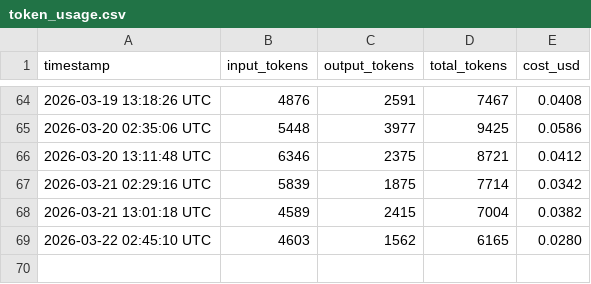
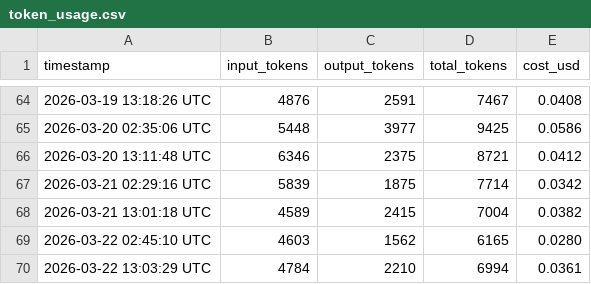
Before and after one commit to picasso250/fuyou, a CSV file: memory/token_usage.csv, drawn as a sheet; only a part is shown, gaps mark what is left out; the diff names each change by its address in the sheet, - before the commit and + after, or states it on an @@ line.

```diff
--- a/memory/token_usage.csv
+++ b/memory/token_usage.csv
+row 70: 2026-03-22 13:03:29 UTC | 4784 | 2210 | 6994 | 0.0361
```
Also changed, not shown: 6 other files.
